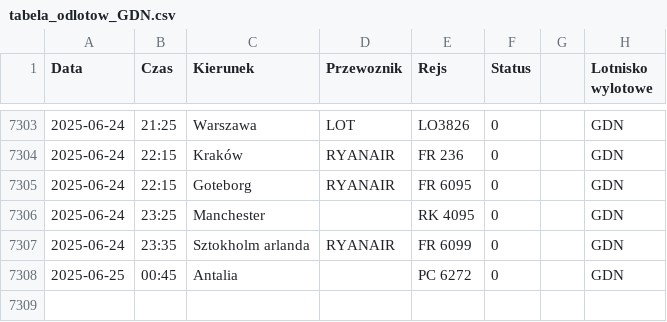
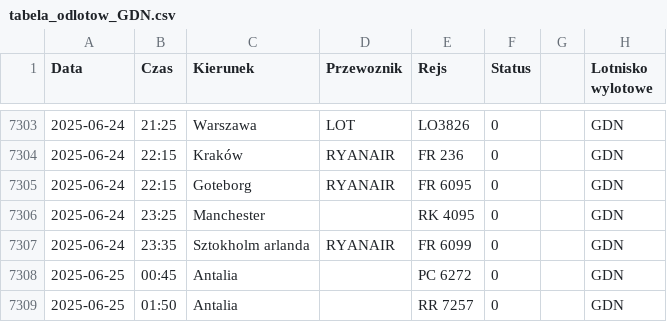
Before and after one commit to dariazielinska/departures-scraper, a CSV file: scraper/scraper_output/tabela_odlotow_GDN.csv, drawn as a sheet; only a part is shown, gaps mark what is left out.

```diff
--- a/scraper/scraper_output/tabela_odlotow_GDN.csv
+++ b/scraper/scraper_output/tabela_odlotow_GDN.csv
@@ -7308 +7308,2 @@ Data;Czas;Kierunek;Przewoznik;Rejs;Status;;Lotnisko wylotowe
 2025-06-25;00:45;Antalia;;PC 6272;0;;"GDN"
+2025-06-25;01:50;Antalia;;RR 7257;0;;"GDN"
```
Also changed, not shown: scraper/scraper_output/tabela_odlotow_KTW.csv, 1 other file.
